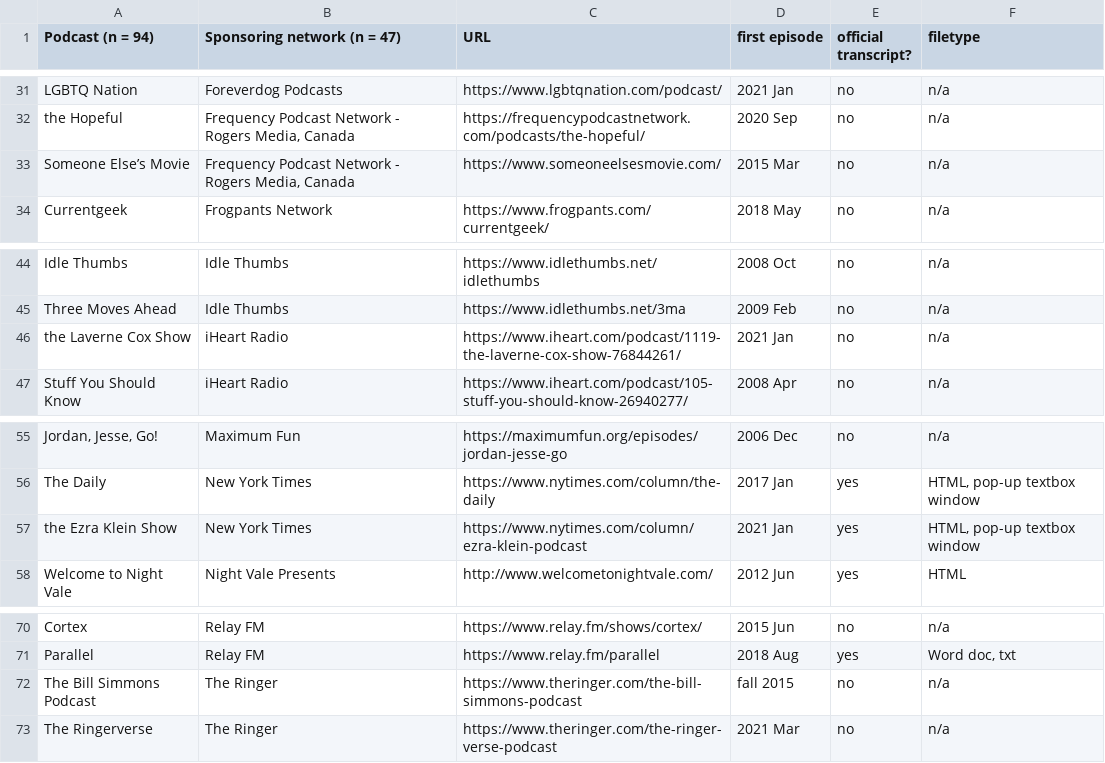
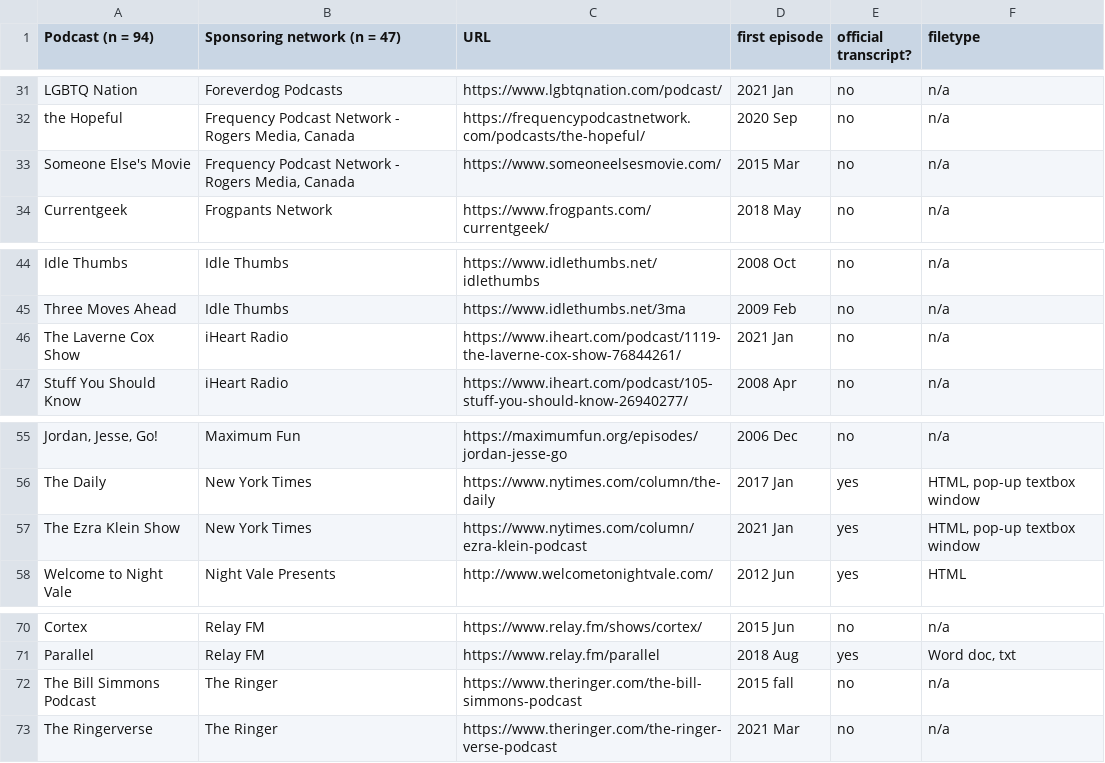
Before and after one commit to plaidsicle/podcast_transcript_database, a CSV file: data/podcast_transcript_table.csv, drawn as a sheet; only a part is shown, gaps mark what is left out; the diff covers the shown part only; the diff names each change by its address in the sheet, - before the commit and + after, or states it on an @@ line.

```diff
--- a/data/podcast_transcript_table.csv
+++ b/data/podcast_transcript_table.csv
-A33 (Podcast (n = 94)): Someone Else’s Movie
+A33 (Podcast (n = 94)): Someone Else's Movie
-A46 (Podcast (n = 94)): the Laverne Cox Show
+A46 (Podcast (n = 94)): The Laverne Cox Show
-A57 (Podcast (n = 94)): the Ezra Klein Show
+A57 (Podcast (n = 94)): The Ezra Klein Show
-D72 (first episode): fall 2015
+D72 (first episode): 2015 fall
```
Also changed, not shown: 9 edited cells elsewhere in this file.
